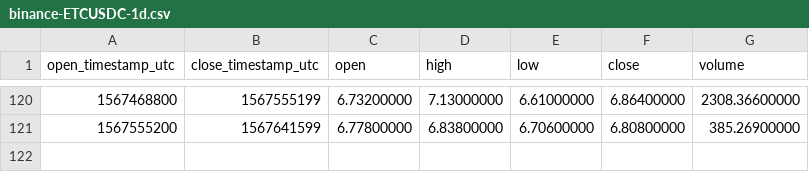
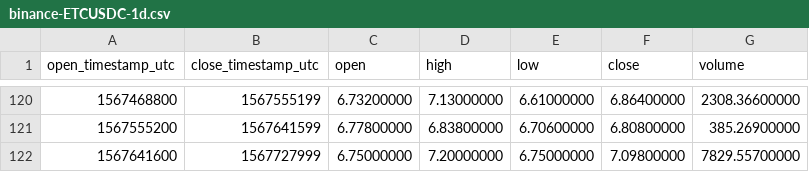
Before and after one commit to cryptobigbro/binance-ETCUSDC, a CSV file: binance-ETCUSDC-1d.csv, drawn as a sheet; only a part is shown, gaps mark what is left out.

```diff
--- a/binance-ETCUSDC-1d.csv
+++ b/binance-ETCUSDC-1d.csv
@@ -121 +121,2 @@ open_timestamp_utc,close_timestamp_utc,open,high,low,close,volume
 1567555200,1567641599,6.77800000,6.83800000,6.70600000,6.80800000,385.26900000
+1567641600,1567727999,6.75000000,7.20000000,6.75000000,7.09800000,7829.55700000
```
Also changed, not shown: binance-ETCUSDC-1h.csv.
